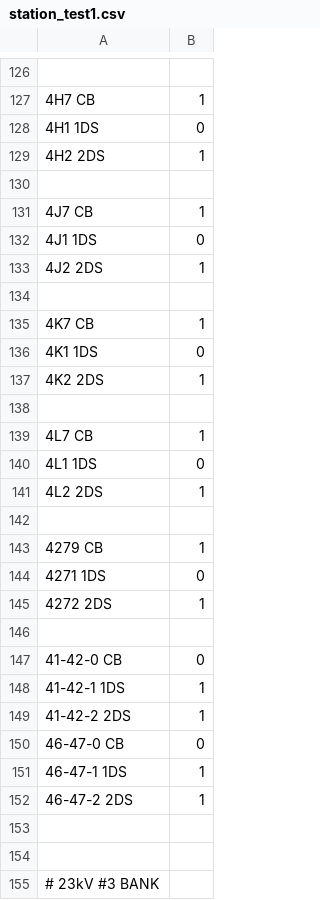
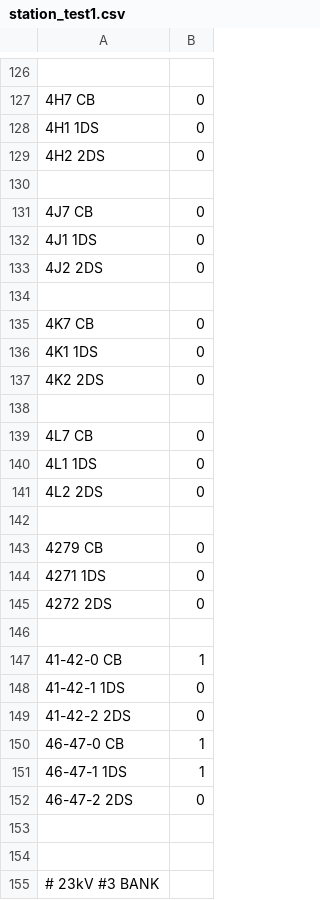
Before and after one commit to monsoonp/pytest01, a CSV file: data/station_test1.csv, drawn as a sheet; only a part is shown, gaps mark what is left out; the diff covers the shown part only; the diff names each change by its address in the sheet, - before the commit and + after, or states it on an @@ line.

```diff
--- a/data/station_test1.csv
+++ b/data/station_test1.csv
-B127: 1
+B127: 0
-B129: 1
+B129: 0
-B131: 1
+B131: 0
-B133: 1
+B133: 0
-B135: 1
+B135: 0
-B137: 1
+B137: 0
-B139: 1
+B139: 0
-B141: 1
+B141: 0
-B143: 1
+B143: 0
-B145: 1
+B145: 0
-B147: 0
+B147: 1
-B148:B149: 1
+B148:B149: 0
-B150: 0
+B150: 1
-B152: 1
+B152: 0
```
Also changed, not shown: 3 removed rows and 86 edited cells elsewhere in this file, 1 other file.
